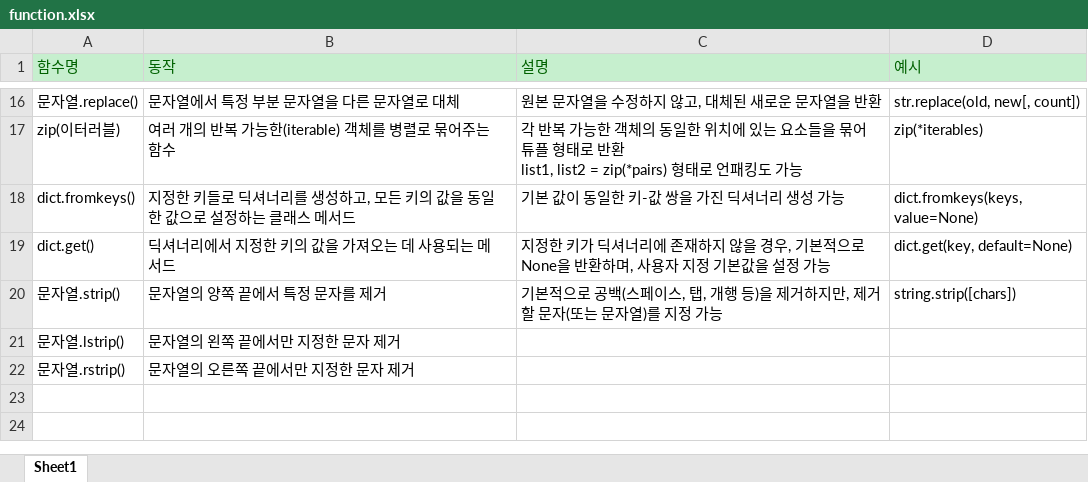
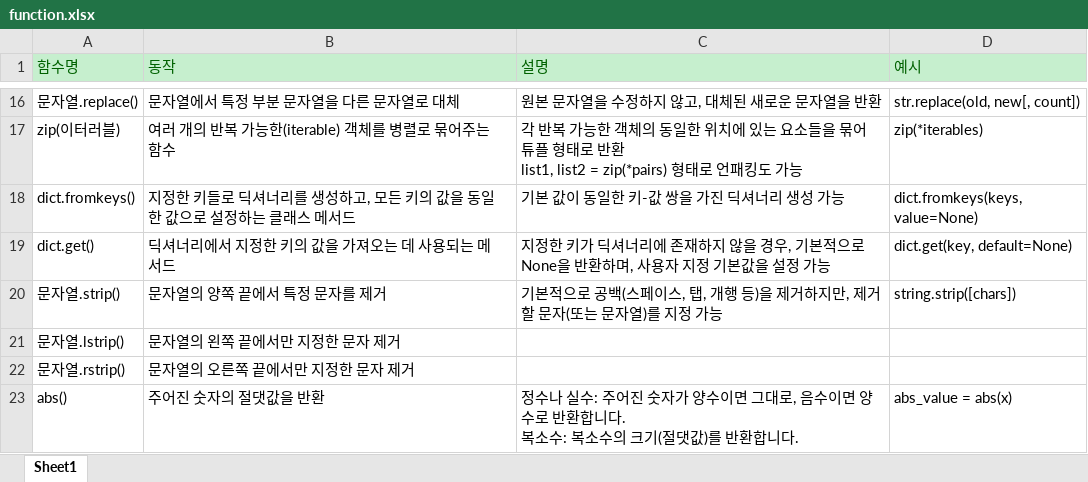
Before and after one commit to dongmin-dev/Algorithms, an Excel workbook: function.xlsx, sheet Sheet1, drawn as a sheet; only a part is shown, gaps mark what is left out; values as stored, in another font and other column widths than the file's, no borders; ↵ is a line break in a cell; the diff names each change by its address in the sheet, - before the commit and + after, or states it on an @@ line.

Commit message:
📝 Add a list of functions used in solving problems

```diff
--- a/function.xlsx (sheet Sheet1)
+++ b/function.xlsx (sheet Sheet1)
+row 23: abs() | 주어진 숫자의 절댓값을 반환 | 정수나 실수: 주어진 숫자가 양수이면 그대로, 음수이면 양수로 반환합니다. ↵ 복소수: 복소수의 크기(절댓값)를 반환합니다. | abs_value = abs(x)
```
